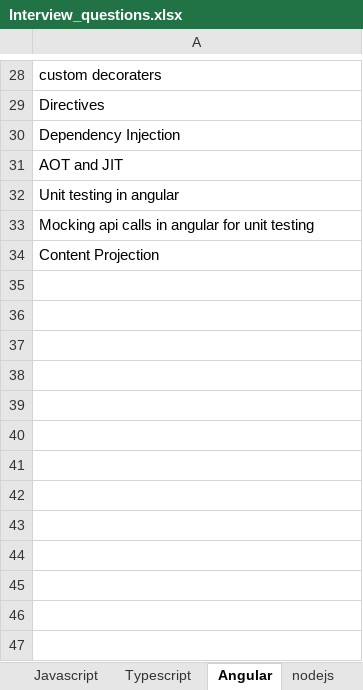
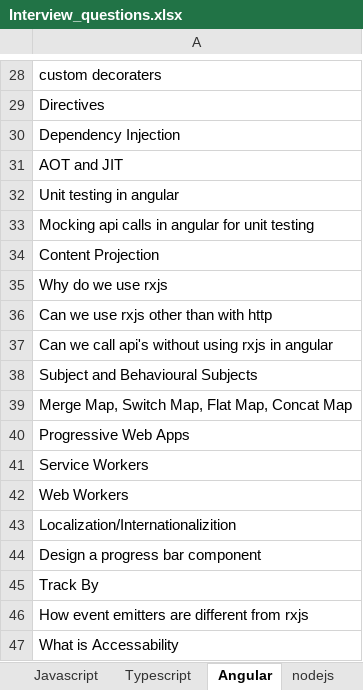
Before and after one commit to SAITEJACHADUVULA/Interview, an Excel workbook: Interview_questions.xlsx, sheet Angular, drawn as a sheet; only a part is shown, gaps mark what is left out; values as stored, in another font and other column widths than the file's, no borders; the diff names each change by its address in the sheet, - before the commit and + after, or states it on an @@ line.

```diff
--- a/Interview_questions.xlsx (sheet Angular)
+++ b/Interview_questions.xlsx (sheet Angular)
+row 35: Why do we use rxjs
+row 36: Can we use rxjs other than with http
+row 37: Can we call api's without using rxjs in angular
+row 38: Subject and Behavioural Subjects
+row 39: Merge Map, Switch Map, Flat Map, Concat Map
+row 40: Progressive Web Apps
+row 41: Service Workers
+row 42: Web Workers
+row 43: Localization/Internationalizition
+row 44: Design a progress bar component
+row 45: Track By
+row 46: How event emitters are different from rxjs
+row 47: What is Accessability
```
Also changed, not shown: sheet State Management, sheet Design Patterns, sheet Javascript, sheet HTML, sheet nodejs, other sheet tabs, 1 other file.
